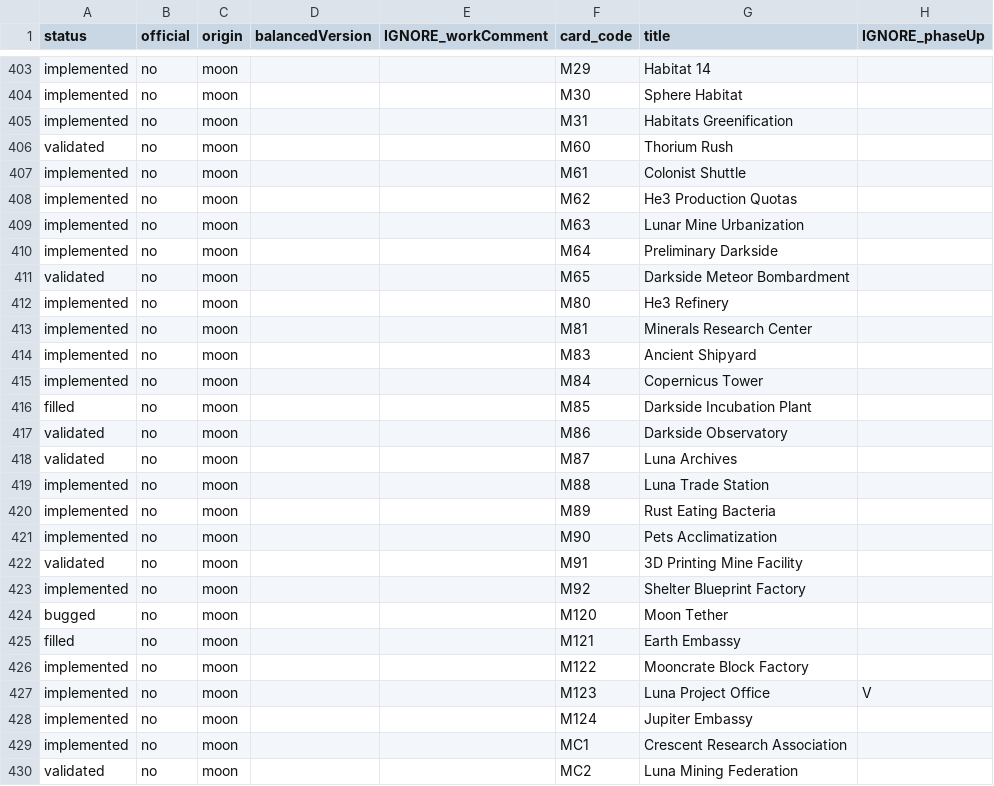
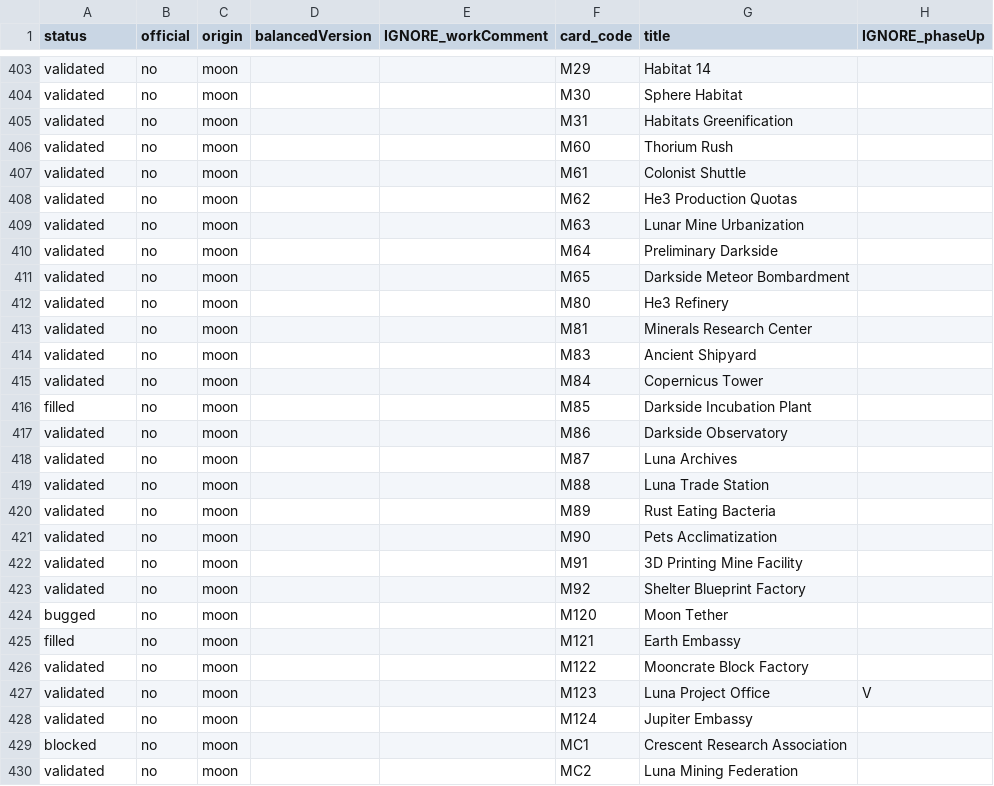
Before and after one commit to Mylaana/AresExpedition, a CSV file: parser/Input/card_list.csv, drawn as a sheet; only a part is shown, gaps mark what is left out; the diff covers the shown part only; the diff names each change by its address in the sheet, - before the commit and + after, or states it on an @@ line.

```diff
--- a/parser/Input/card_list.csv
+++ b/parser/Input/card_list.csv
-A403:A405 (status): implemented
+A403:A405 (status): validated
-A407:A410 (status): implemented
+A407:A410 (status): validated
-A412:A415 (status): implemented
+A412:A415 (status): validated
-A419:A421 (status): implemented
+A419:A421 (status): validated
-A423 (status): implemented
+A423 (status): validated
-A426:A428 (status): implemented
+A426:A428 (status): validated
-A429 (status): implemented
+A429 (status): blocked
```
Also changed, not shown: 22 edited cells elsewhere in this file, 3 other files.
